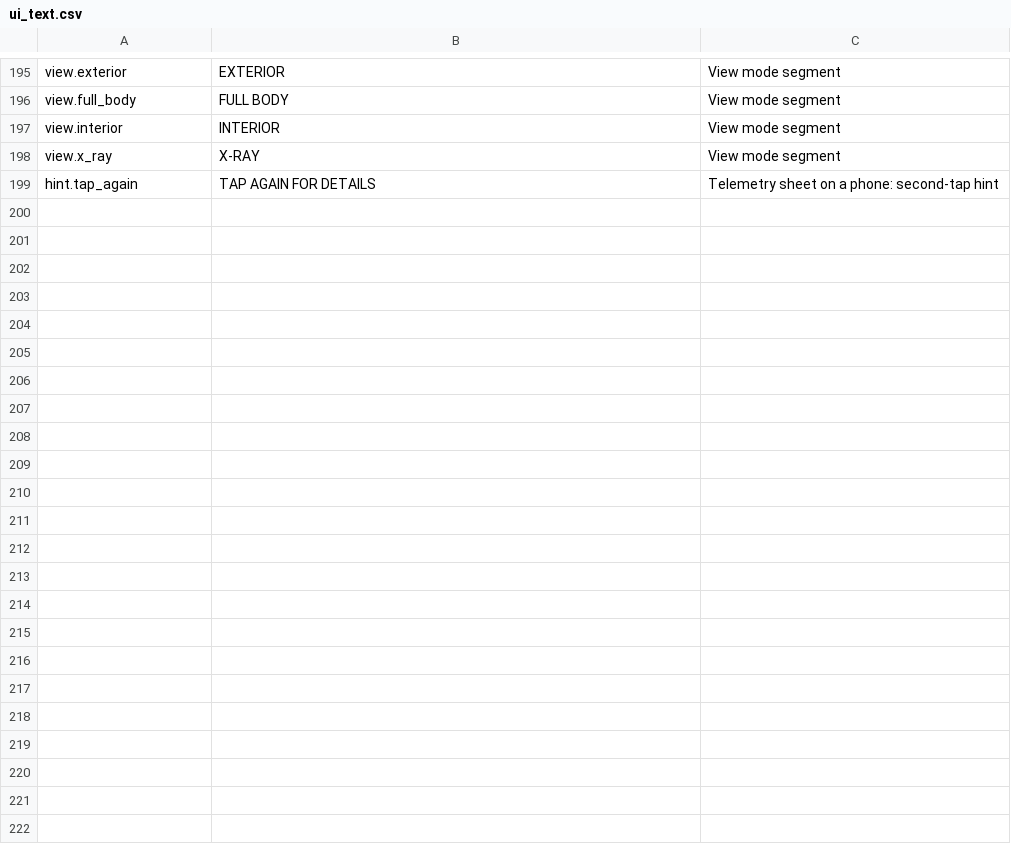
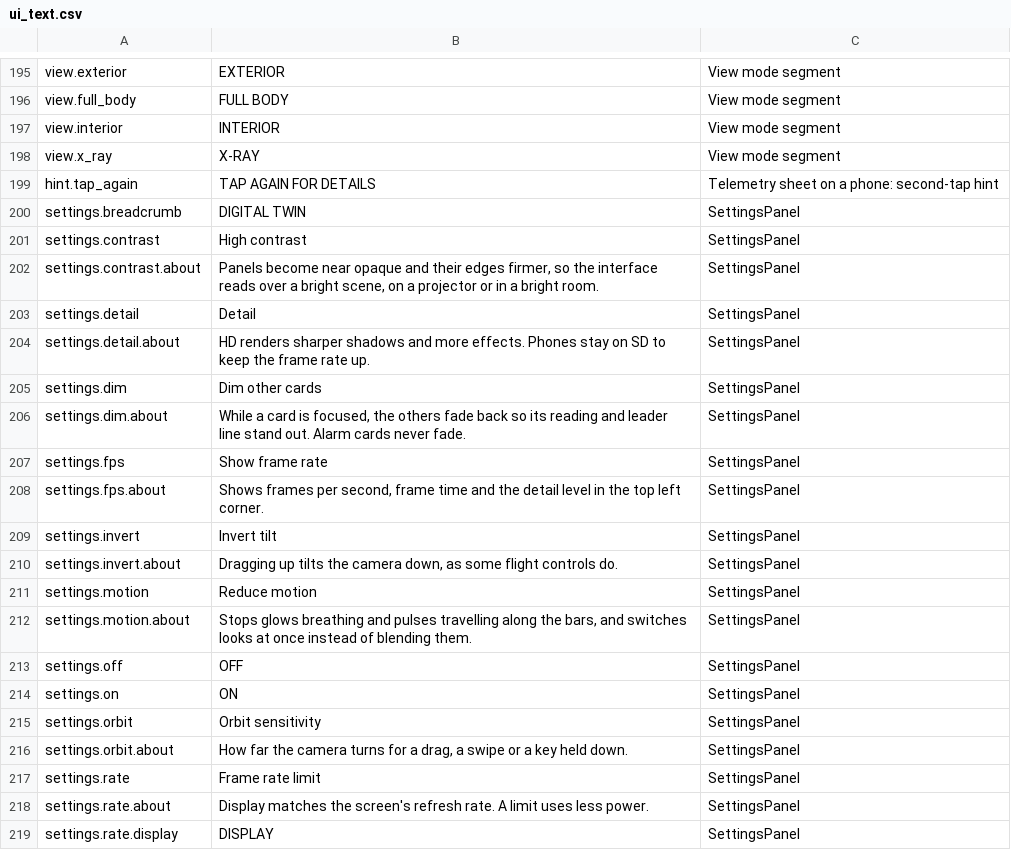
Before and after one commit to AkifKazi/WebGL-Digital-Twin-Project, a CSV file: Assets/StreamingAssets/Localization/ui_text.csv, drawn as a sheet; only a part is shown, gaps mark what is left out; the diff covers the shown part only.

```diff
--- a/Assets/StreamingAssets/Localization/ui_text.csv
+++ b/Assets/StreamingAssets/Localization/ui_text.csv
@@ -199 +199,21 @@ view.x_ray,X-RAY,View mode segment
 hint.tap_again,TAP AGAIN FOR DETAILS,Telemetry sheet on a phone: second-tap hint
+settings.breadcrumb,DIGITAL TWIN,SettingsPanel
+settings.contrast,High contrast,SettingsPanel
+settings.contrast.about,"Panels become near opaque and their edges firmer, so the interface reads over a bright scene, on a projector or in a bright room.",SettingsPanel
+settings.detail,Detail,SettingsPanel
+settings.detail.about,HD renders sharper shadows and more effects. Phones stay on SD to keep the frame rate up.,SettingsPanel
+settings.dim,Dim other cards,SettingsPanel
+settings.dim.about,"While a card is focused, the others fade back so its reading and leader line stand out. Alarm cards never fade.",SettingsPanel
+settings.fps,Show frame rate,SettingsPanel
+settings.fps.about,"Shows frames per second, frame time and the detail level in the top left corner.",SettingsPanel
+settings.invert,Invert tilt,SettingsPanel
+settings.invert.about,"Dragging up tilts the camera down, as some flight controls do.",SettingsPanel
+settings.motion,Reduce motion,SettingsPanel
+settings.motion.about,"Stops glows breathing and pulses travelling along the bars, and switches looks at once instead of blending them.",SettingsPanel
+settings.off,OFF,SettingsPanel
+settings.on,ON,SettingsPanel
+settings.orbit,Orbit sensitivity,SettingsPanel
+settings.orbit.about,"How far the camera turns for a drag, a swipe or a key held down.",SettingsPanel
+settings.rate,Frame rate limit,SettingsPanel
+settings.rate.about,Display matches the screen's refresh rate. A limit uses less power.,SettingsPanel
+settings.rate.display,DISPLAY,SettingsPanel
```
Also changed, not shown: 26 added rows elsewhere in this file, 38 other files.
